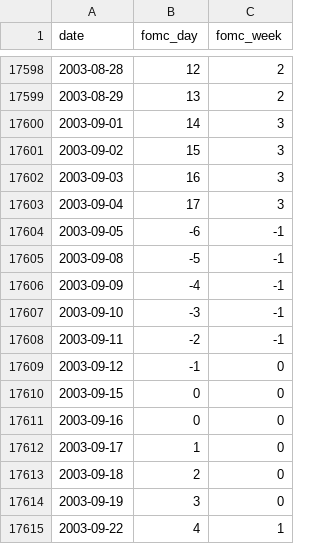
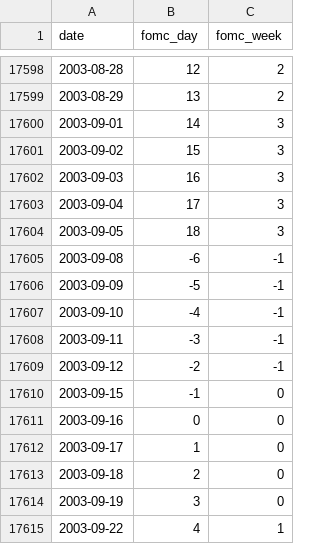
Before and after one commit to Tollan/fomc, a CSV file: fomc_calendar.csv, drawn as a sheet; only a part is shown, gaps mark what is left out.

```diff
--- a/fomc_calendar.csv
+++ b/fomc_calendar.csv
@@ -17603,9 +17603,9 @@ date,fomc_day,fomc_week
 2003-09-04,17,3
-2003-09-05,-6,-1
-2003-09-08,-5,-1
-2003-09-09,-4,-1
-2003-09-10,-3,-1
-2003-09-11,-2,-1
-2003-09-12,-1,0
-2003-09-15,0,0
+2003-09-05,18,3
+2003-09-08,-6,-1
+2003-09-09,-5,-1
+2003-09-10,-4,-1
+2003-09-11,-3,-1
+2003-09-12,-2,-1
+2003-09-15,-1,0
 2003-09-16,0,0
```
Also changed, not shown: fomc_dates.csv, 1 other file.
